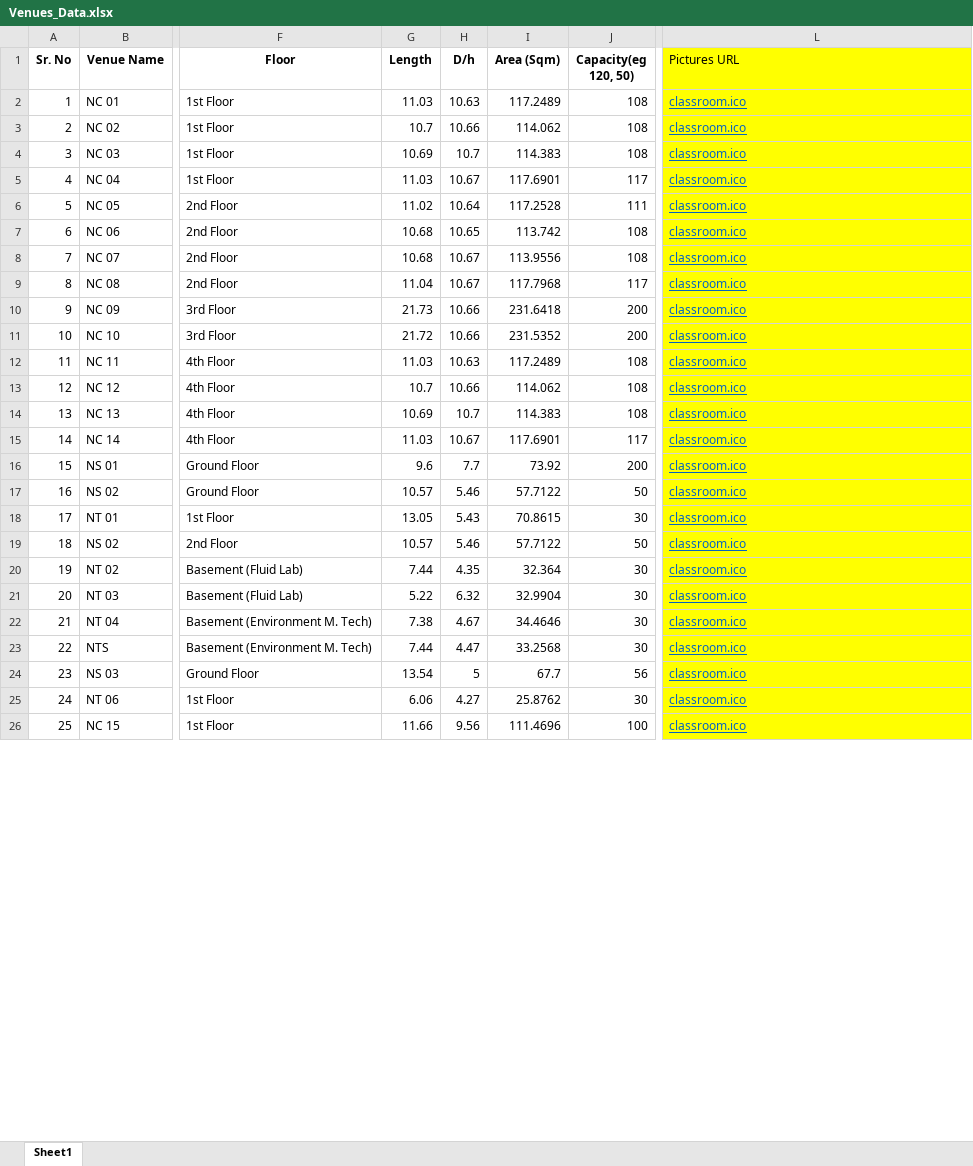
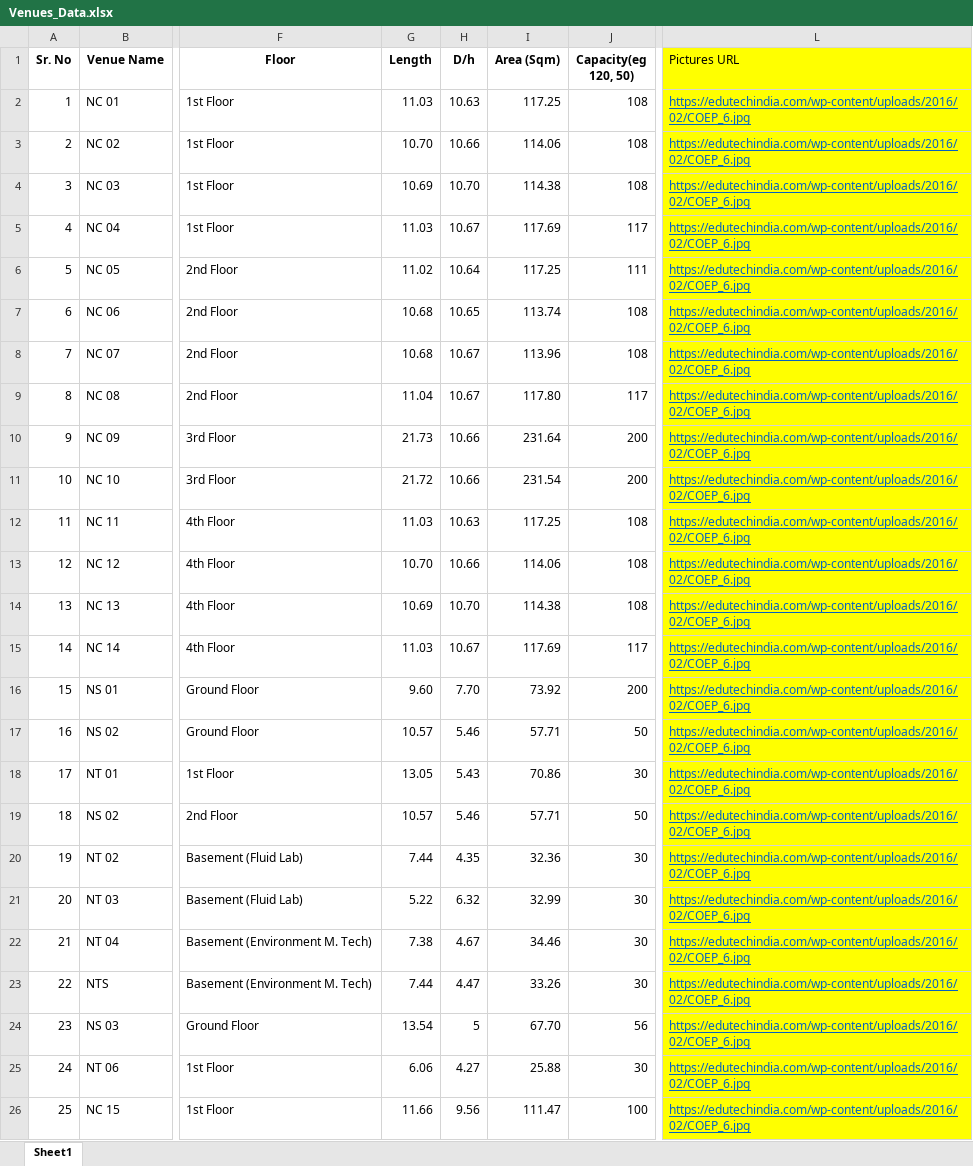
Before and after one commit to aasthaaj05/VenueBookingSystem, an Excel workbook: Venues_Data.xlsx, sheet Sheet1, drawn as a sheet; only a part is shown, gaps mark what is left out; values as stored, in another font and other column widths than the file's, no borders; the diff covers the shown part only; the diff names each change by its address in the sheet, - before the commit and + after, or states it on an @@ line.

```diff
--- a/Venues_Data.xlsx (sheet Sheet1)
+++ b/Venues_Data.xlsx (sheet Sheet1)
-I2 (Area (Sqm)): 117.2489
+I2 (Area (Sqm)): 117.25
-L2:L26 (Pictures URL): classroom.ico
+L2:L26 (Pictures URL): https://edutechindia.com/wp-content/uploads/2016/02/COEP_6.jpg
-G3 (Length): 10.7
+G3 (Length): 10.70
-I3 (Area (Sqm)): 114.062
+I3 (Area (Sqm)): 114.06
-H4 (D/h): 10.7
+H4 (D/h): 10.70
-I4 (Area (Sqm)): 114.383
+I4 (Area (Sqm)): 114.38
-I5 (Area (Sqm)): 117.6901
+I5 (Area (Sqm)): 117.69
-I6 (Area (Sqm)): 117.2528
+I6 (Area (Sqm)): 117.25
-I7 (Area (Sqm)): 113.742
+I7 (Area (Sqm)): 113.74
-I8 (Area (Sqm)): 113.9556
+I8 (Area (Sqm)): 113.96
-I9 (Area (Sqm)): 117.7968
+I9 (Area (Sqm)): 117.80
-I10 (Area (Sqm)): 231.6418
+I10 (Area (Sqm)): 231.64
-I11 (Area (Sqm)): 231.5352
+I11 (Area (Sqm)): 231.54
-I12 (Area (Sqm)): 117.2489
+I12 (Area (Sqm)): 117.25
-G13 (Length): 10.7
+G13 (Length): 10.70
-I13 (Area (Sqm)): 114.062
+I13 (Area (Sqm)): 114.06
-H14 (D/h): 10.7
+H14 (D/h): 10.70
-I14 (Area (Sqm)): 114.383
+I14 (Area (Sqm)): 114.38
-I15 (Area (Sqm)): 117.6901
+I15 (Area (Sqm)): 117.69
-G16 (Length): 9.6
+G16 (Length): 9.60
-H16 (D/h): 7.7
+H16 (D/h): 7.70
-I17 (Area (Sqm)): 57.7122
+I17 (Area (Sqm)): 57.71
-I18 (Area (Sqm)): 70.8615
+I18 (Area (Sqm)): 70.86
-I19 (Area (Sqm)): 57.7122
+I19 (Area (Sqm)): 57.71
-I20 (Area (Sqm)): 32.364
+I20 (Area (Sqm)): 32.36
-I21 (Area (Sqm)): 32.9904
+I21 (Area (Sqm)): 32.99
-I22 (Area (Sqm)): 34.4646
+I22 (Area (Sqm)): 34.46
-I23 (Area (Sqm)): 33.2568
+I23 (Area (Sqm)): 33.26
-I24 (Area (Sqm)): 67.7
+I24 (Area (Sqm)): 67.70
-I25 (Area (Sqm)): 25.8762
+I25 (Area (Sqm)): 25.88
-I26 (Area (Sqm)): 111.4696
+I26 (Area (Sqm)): 111.47
```
Also changed, not shown: 132 edited cells and cell formats elsewhere in this sheet, user_info.xlsx, 11 other files.
